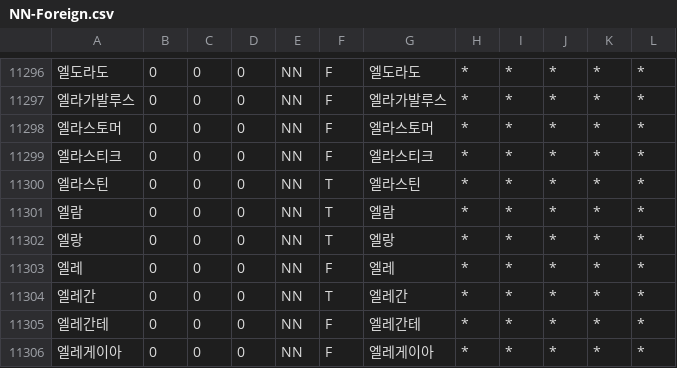
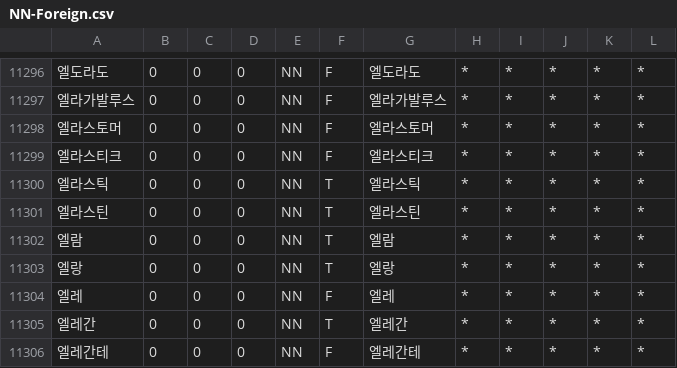
Before and after one commit to deepsearch-hq/mecab-ko-dic, a CSV file: seed/NN-Foreign.csv, drawn as a sheet; only a part is shown, gaps mark what is left out; the shorter side is filled out with more unchanged rows.

```diff
--- a/seed/NN-Foreign.csv
+++ b/seed/NN-Foreign.csv
@@ -11299,2 +11299,3 @@
 엘라스티크,0,0,0,NN,F,엘라스티크,*,*,*,*,*
+엘라스틱,0,0,0,NN,T,엘라스틱,*,*,*,*,*
 엘라스틴,0,0,0,NN,T,엘라스틴,*,*,*,*,*
```
Also changed, not shown: seed/NR.csv, seed/Preanalysis.csv, 7 other files.
